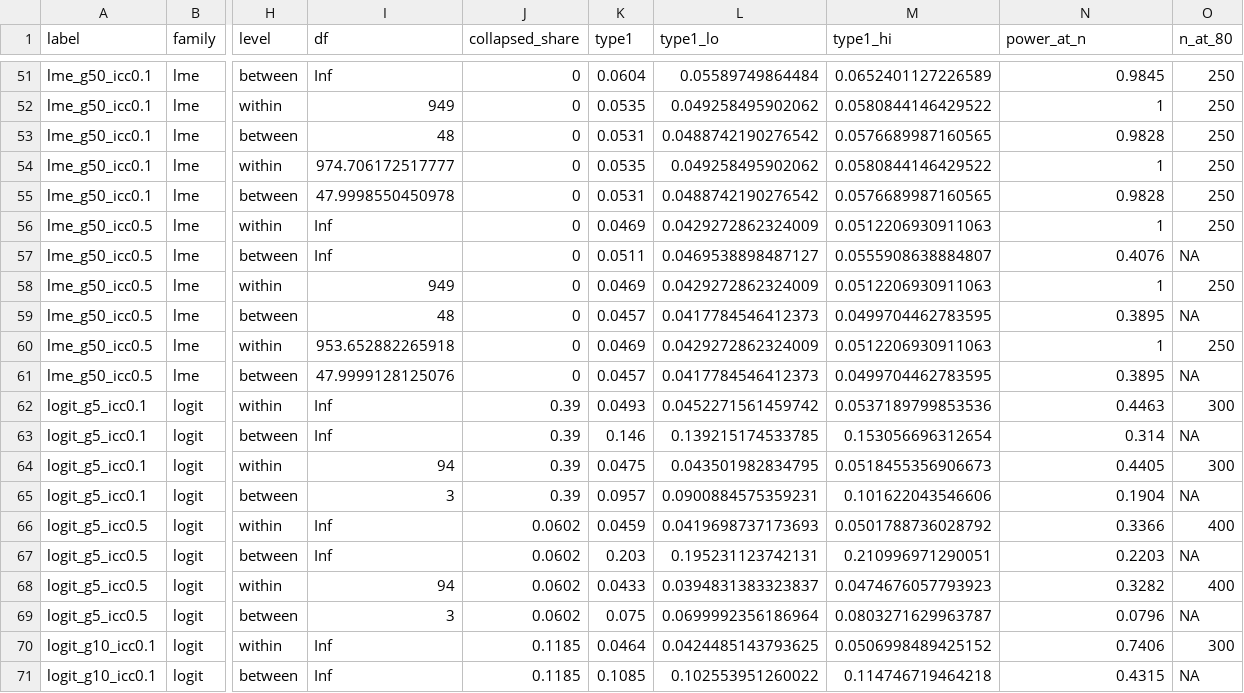
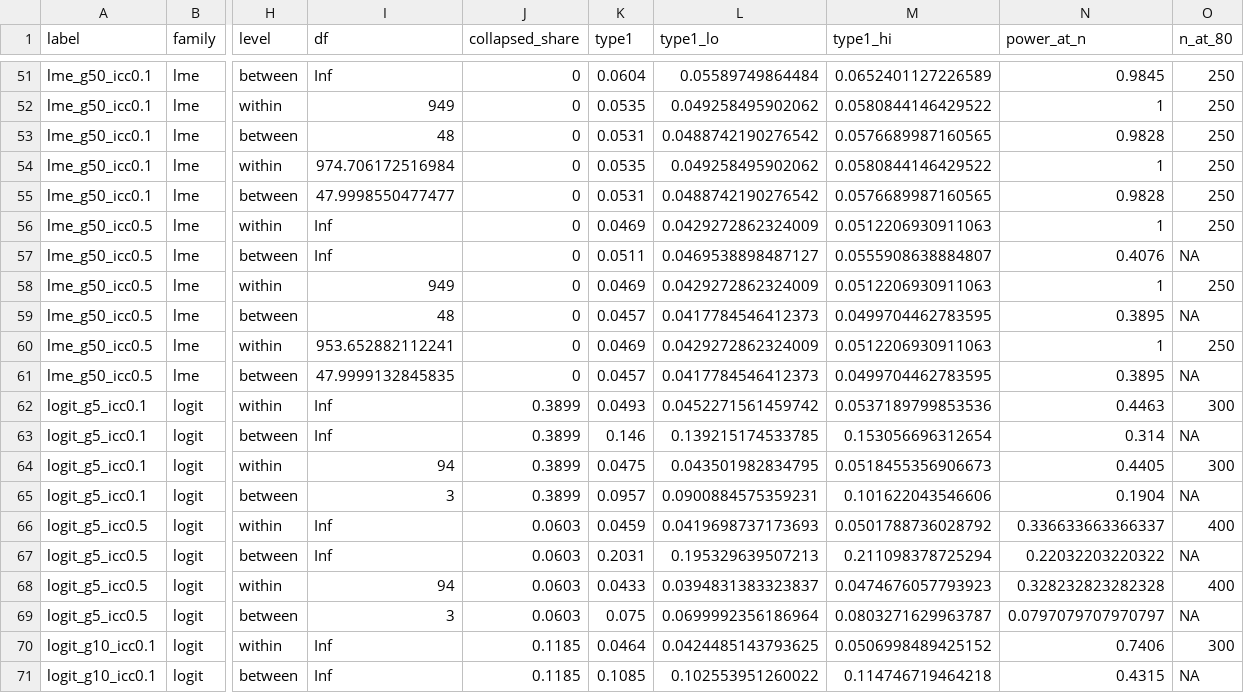
Before and after one commit to pawlenartowicz/MCPower, a CSV file: validation/data/df_calibration.csv, drawn as a sheet; only a part is shown, gaps mark what is left out; the diff names each change by its address in the sheet, - before the commit and + after, or states it on an @@ line.

Commit message:
df calibration rerun at mcpower 1.4.1

```diff
--- a/validation/data/df_calibration.csv
+++ b/validation/data/df_calibration.csv
-I54 (df): 974.706172517777
+I54 (df): 974.706172516984
-I55 (df): 47.9998550450978
+I55 (df): 47.9998550477477
-I60 (df): 953.652882265918
+I60 (df): 953.652882112241
-I61 (df): 47.9999128125076
+I61 (df): 47.9999132845835
-J62:J65 (collapsed_share): 0.39
+J62:J65 (collapsed_share): 0.3899
-J66:J69 (collapsed_share): 0.0602
+J66:J69 (collapsed_share): 0.0603
-N66 (power_at_n): 0.3366
+N66 (power_at_n): 0.336633663366337
-K67 (type1): 0.203
+K67 (type1): 0.2031
-L67 (type1_lo): 0.195231123742131
+L67 (type1_lo): 0.195329639507213
-M67 (type1_hi): 0.210996971290051
+M67 (type1_hi): 0.211098378725294
-N67 (power_at_n): 0.2203
+N67 (power_at_n): 0.22032203220322
-N68 (power_at_n): 0.3282
+N68 (power_at_n): 0.328232823282328
-N69 (power_at_n): 0.0796
+N69 (power_at_n): 0.0797079707970797
```
Also changed, not shown: 1 other file.
